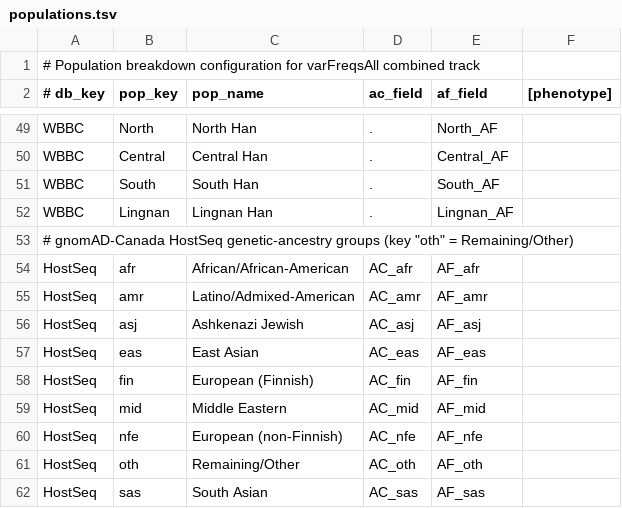
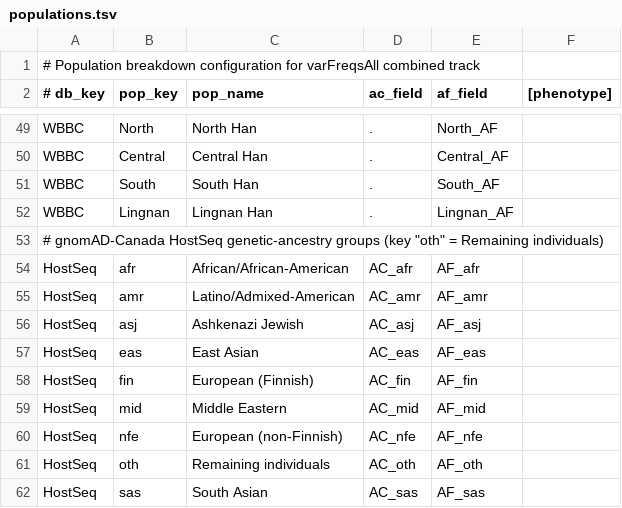
Before and after one commit to ucscGenomeBrowser/kent, a TSV file: src/hg/makeDb/scripts/varFreqs/populations.tsv, drawn as a sheet; only a part is shown, gaps mark what is left out.

Commit message:
varFreqs: post-QA polish on new hostseq subtrack. refs #37882
Findings from the qa-track pass on the gnomAD-Canada HostSeq subtrack added
in 99764ad55bb:

- hostseq.html: fix non-ASCII byte in Alföldi (Alf&#246;ldi), swap
  hardcoded hg38 for $db in the hgdownload URL, extend the FILTER
  enumeration to include InbreedingCoeff;RF (34,540 sites), add nhomalt
  and grpmax to the Display Conventions details-page list, and add an
  "Effective sample size per ancestry group" subsection warning that
  AF_fin (~4 individuals) and AF_mid (~72) are too sparse to be reliable
  population estimates. Collapsed a stray double blank line between refs.
- populations.tsv, hostseqHtToVcf.py: harmonize the "oth" group label to
  "Remaining individuals" per the gnomAD README. The existing VCF header
  still shows the old label; it picks up the new one on the next re-emit
  (not worth re-running the 104 GB Hail table just for this).
- varFreqs.ra: hostseq priority 2 -> 33 to break the sort-order collision
  with allofus (also at priority 2).

```diff
--- a/src/hg/makeDb/scripts/varFreqs/populations.tsv
+++ b/src/hg/makeDb/scripts/varFreqs/populations.tsv
@@ -52,3 +52,3 @@ WBBC	South	South Han	.	South_AF
 WBBC	Lingnan	Lingnan Han	.	Lingnan_AF
-# gnomAD-Canada HostSeq genetic-ancestry groups (key "oth" = Remaining/Other)
+# gnomAD-Canada HostSeq genetic-ancestry groups (key "oth" = Remaining individuals)
 HostSeq	afr	African/African-American	AC_afr	AF_afr
@@ -60,3 +60,3 @@ HostSeq	mid	Middle Eastern	AC_mid	AF_mid
 HostSeq	nfe	European (non-Finnish)	AC_nfe	AF_nfe
-HostSeq	oth	Remaining/Other	AC_oth	AF_oth
+HostSeq	oth	Remaining individuals	AC_oth	AF_oth
 HostSeq	sas	South Asian	AC_sas	AF_sas
```
Also changed, not shown: 3 other files.
